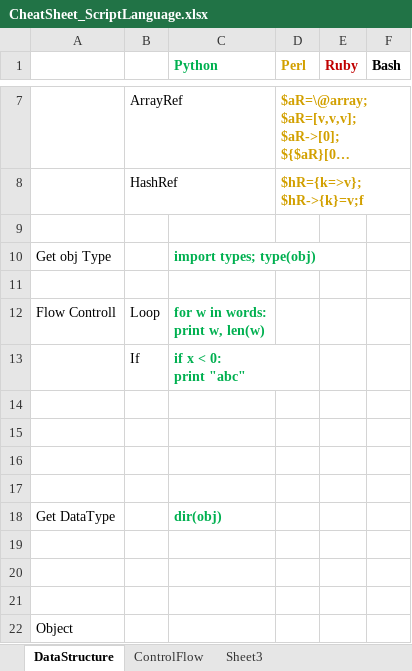
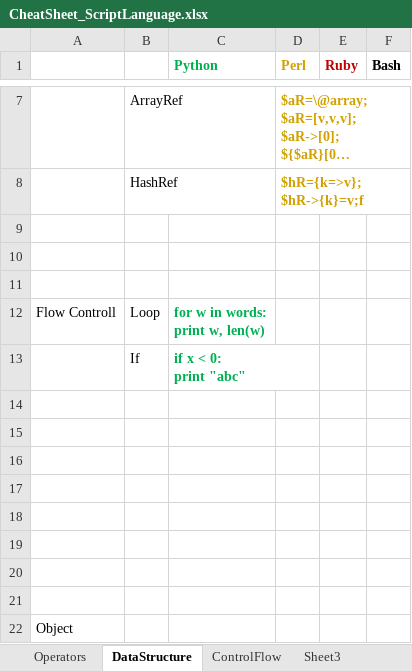
Before and after one commit to li-yong/CheatSheet_ScriptLanguage, an Excel workbook: CheatSheet_ScriptLanguage.xlsx, sheet DataStructure, drawn as a sheet; only a part is shown, gaps mark what is left out; long unchanged cells end in …; values as stored, in another font and other column widths than the file's, no borders; conditional formats not drawn; the diff names each change by its address in the sheet, - before the commit and + after, or states it on an @@ line.

```diff
--- a/CheatSheet_ScriptLanguage.xlsx (sheet DataStructure)
+++ b/CheatSheet_ScriptLanguage.xlsx (sheet DataStructure)
+sheet tab: Operators
-row 10: Get obj Type |  | import types; type(obj)
+row 10: (empty)
-row 18: Get DataType |  | dir(obj)
+row 18: (empty)
```
Also changed, not shown: sheet Sheet3, sheet ControlFlow.
